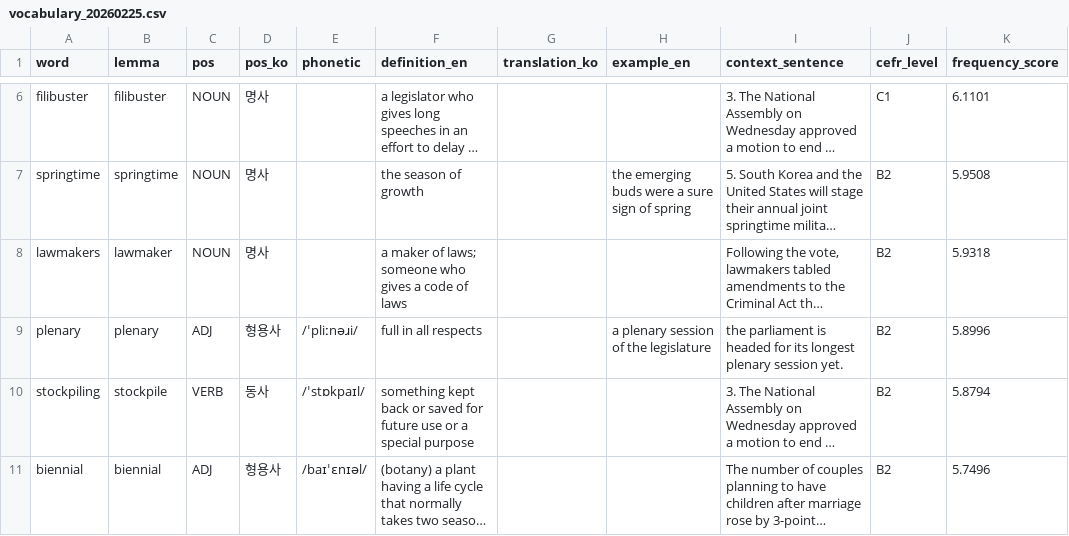
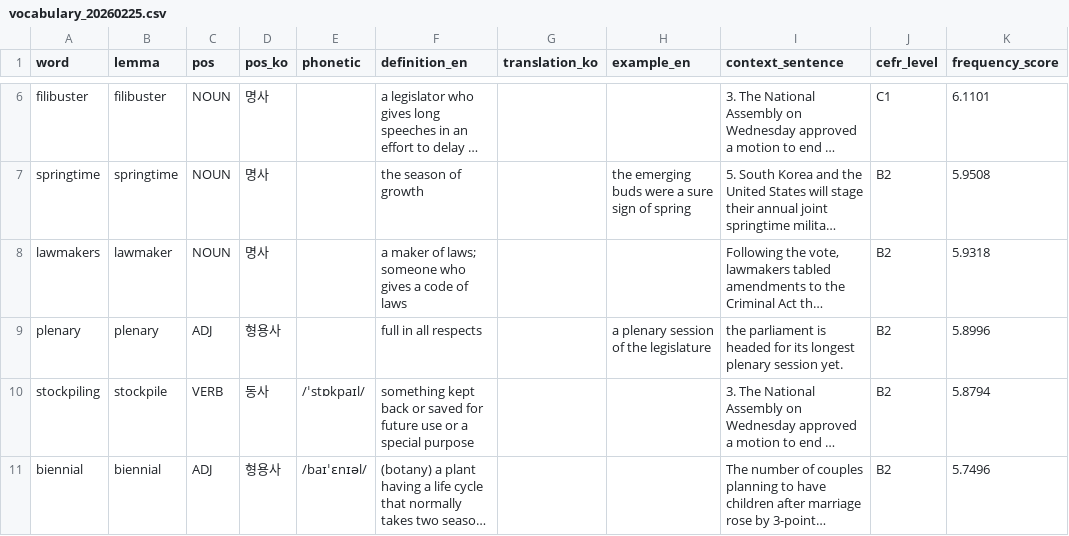
Before and after one commit to bencho0623/arirang_learner, a CSV file: logs/vocabulary_20260225.csv, drawn as a sheet; only a part is shown, gaps mark what is left out; long unchanged cells end in …; the diff names each change by its address in the sheet, - before the commit and + after, or states it on an @@ line.

```diff
--- a/logs/vocabulary_20260225.csv
+++ b/logs/vocabulary_20260225.csv
-E9 (phonetic): /ˈpliːnəɹi/
+E9 (phonetic): (empty)
```
Also changed, not shown: 3 other files.
